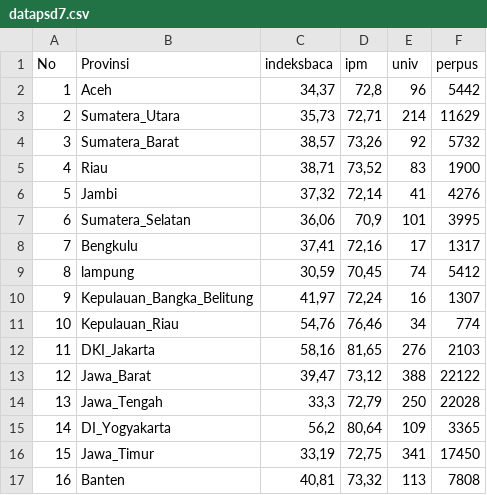
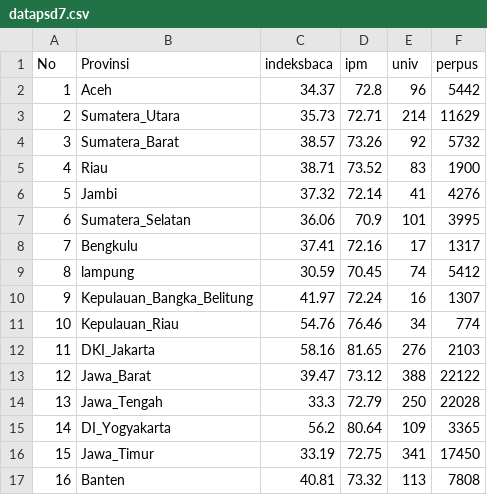
Before and after one commit to fax17/PSD, a CSV file: Regresi Ridge, Lasso dan Klasik/datapsd7.csv, drawn as a sheet; only a part is shown; the diff covers the shown part only.

Commit message:
Update datapsd7.csv

```diff
--- a/Regresi Ridge, Lasso dan Klasik/datapsd7.csv
+++ b/Regresi Ridge, Lasso dan Klasik/datapsd7.csv
@@ -1,17 +1,17 @@
 No	Provinsi	indeksbaca	ipm	univ	perpus
-1	Aceh	34,37	72,8	96	5442
-2	Sumatera_Utara	35,73	72,71	214	11629
-3	Sumatera_Barat	38,57	73,26	92	5732
-4	Riau	38,71	73,52	83	1900
-5	Jambi	37,32	72,14	41	4276
-6	Sumatera_Selatan	36,06	70,9	101	3995
-7	Bengkulu	37,41	72,16	17	1317
-8	lampung	30,59	70,45	74	5412
-9	Kepulauan_Bangka_Belitung	41,97	72,24	16	1307
-10	Kepulauan_Riau	54,76	76,46	34	774
-11	DKI_Jakarta	58,16	81,65	276	2103
-12	Jawa_Barat	39,47	73,12	388	22122
-13	Jawa_Tengah	33,3	72,79	250	22028
-14	DI_Yogyakarta	56,2	80,64	109	3365
-15	Jawa_Timur	33,19	72,75	341	17450
-16	Banten	40,81	73,32	113	7808
+1	Aceh	34.37	72.8	96	5442
+2	Sumatera_Utara	35.73	72.71	214	11629
+3	Sumatera_Barat	38.57	73.26	92	5732
+4	Riau	38.71	73.52	83	1900
+5	Jambi	37.32	72.14	41	4276
+6	Sumatera_Selatan	36.06	70.9	101	3995
+7	Bengkulu	37.41	72.16	17	1317
+8	lampung	30.59	70.45	74	5412
+9	Kepulauan_Bangka_Belitung	41.97	72.24	16	1307
+10	Kepulauan_Riau	54.76	76.46	34	774
+11	DKI_Jakarta	58.16	81.65	276	2103
+12	Jawa_Barat	39.47	73.12	388	22122
+13	Jawa_Tengah	33.3	72.79	250	22028
+14	DI_Yogyakarta	56.2	80.64	109	3365
+15	Jawa_Timur	33.19	72.75	341	17450
+16	Banten	40.81	73.32	113	7808
```
Also changed, not shown: 35 edited cells elsewhere in this file.
